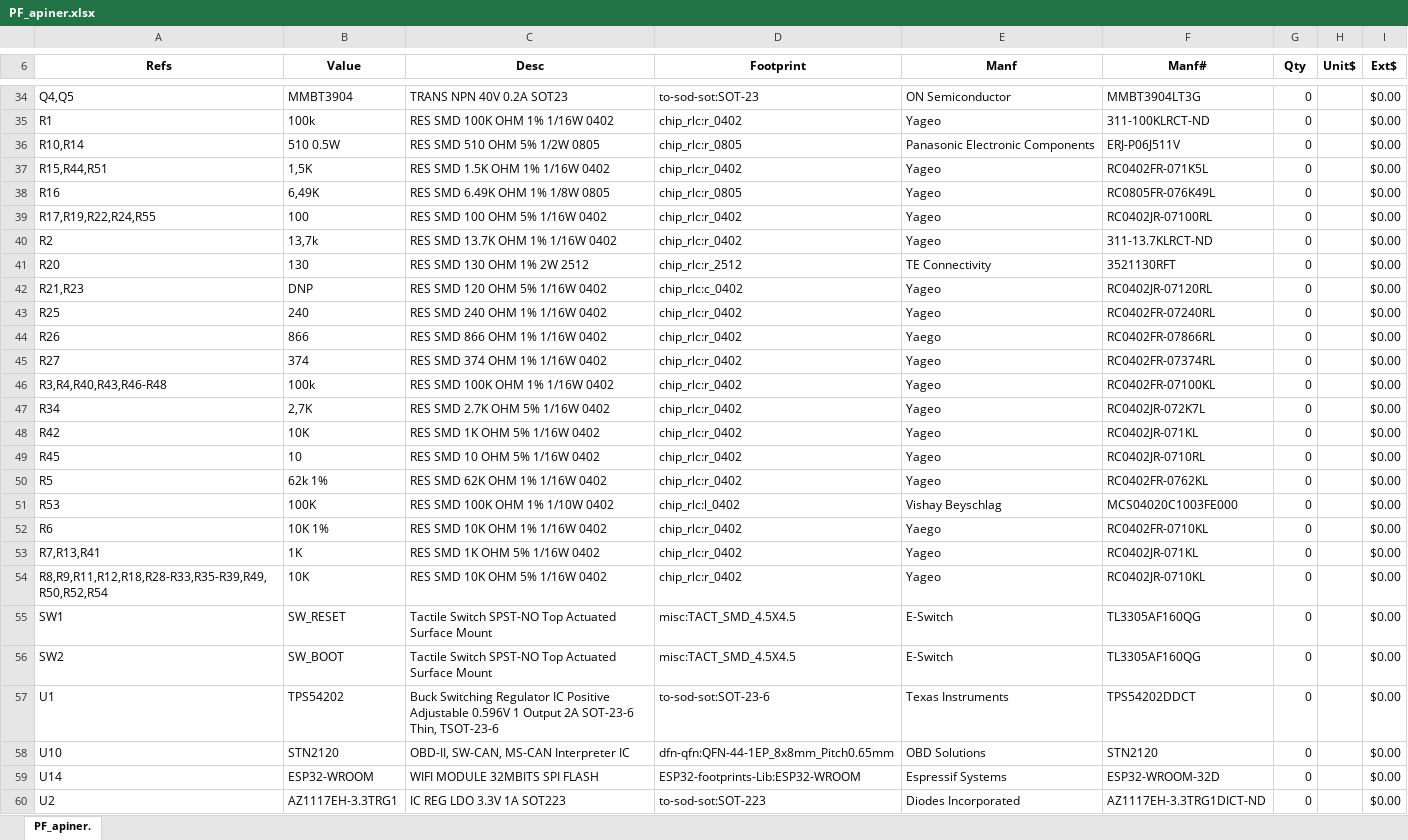
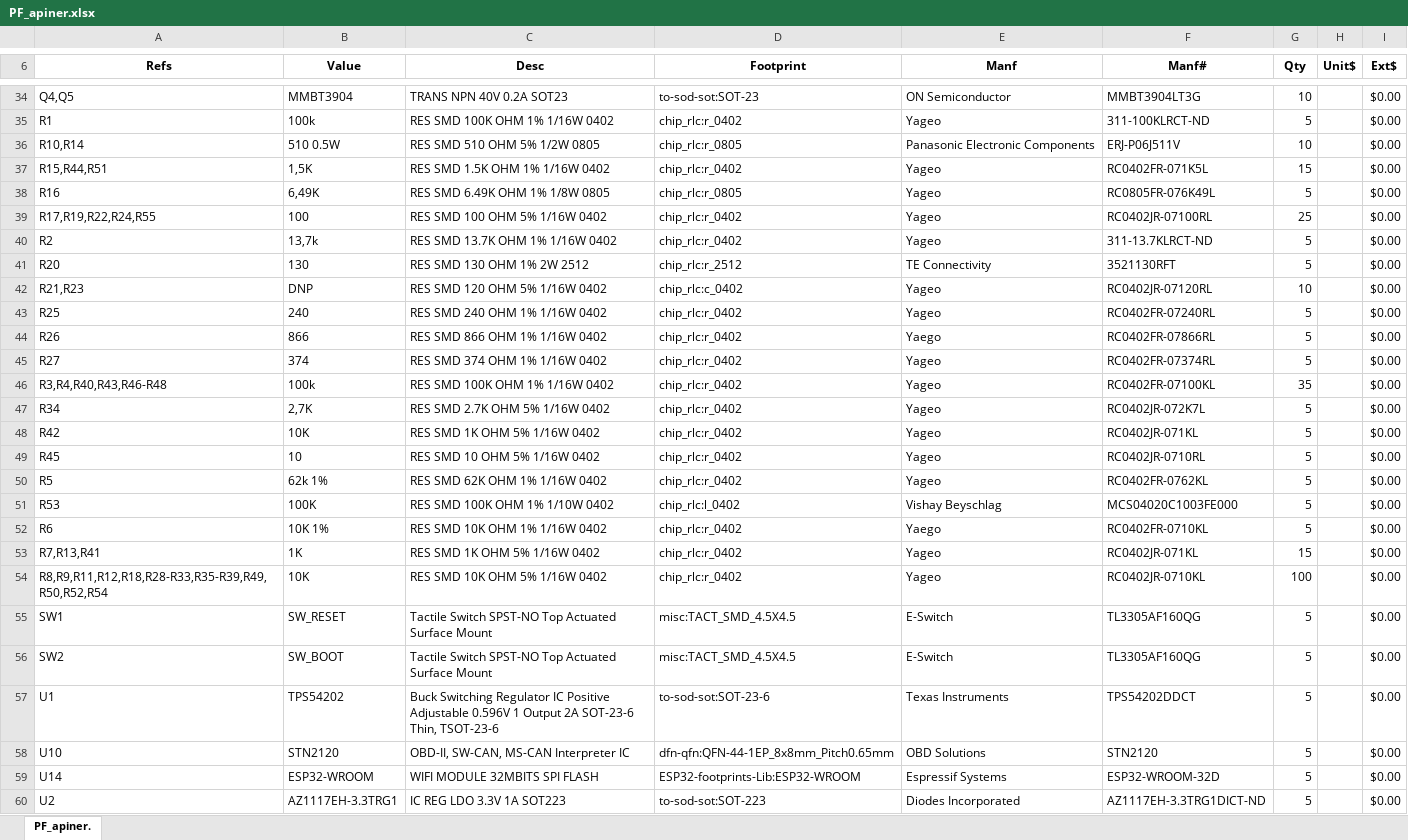
Before and after one commit to brunoe90/ProyectoFinalUTN, an Excel workbook: KiCad_Proyecto/PF_apiner.xlsx, sheet PF_apiner., drawn as a sheet; only a part is shown, gaps mark what is left out; values as stored, in another font and other column widths than the file's, no borders; conditional formats not drawn; the diff covers the shown part only; the diff names each change by its address in the sheet, - before the commit and + after, or states it on an @@ line.

```diff
--- a/KiCad_Proyecto/PF_apiner.xlsx (sheet PF_apiner.)
+++ b/KiCad_Proyecto/PF_apiner.xlsx (sheet PF_apiner.)
-G34 (Qty): 0
+G34 (Qty): 10
-G35 (Qty): 0
+G35 (Qty): 5
-G36 (Qty): 0
+G36 (Qty): 10
-G37 (Qty): 0
+G37 (Qty): 15
-G38 (Qty): 0
+G38 (Qty): 5
-G39 (Qty): 0
+G39 (Qty): 25
-G40:G41 (Qty): 0
+G40:G41 (Qty): 5
-G42 (Qty): 0
+G42 (Qty): 10
-G43:G45 (Qty): 0
+G43:G45 (Qty): 5
-G46 (Qty): 0
+G46 (Qty): 35
-G47:G52 (Qty): 0
+G47:G52 (Qty): 5
-G53 (Qty): 0
+G53 (Qty): 15
-G54 (Qty): 0
+G54 (Qty): 100
-G55:G60 (Qty): 0
+G55:G60 (Qty): 5
```
Also changed, not shown: 34 edited cells elsewhere in this sheet, formulas that keep their value, 2 other files.
